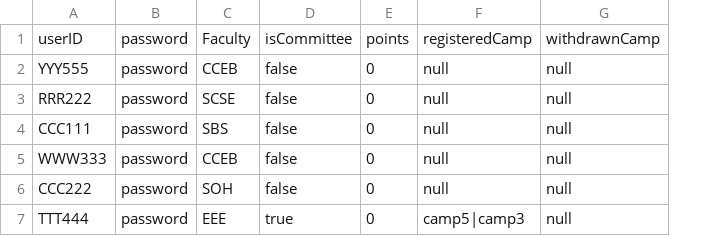
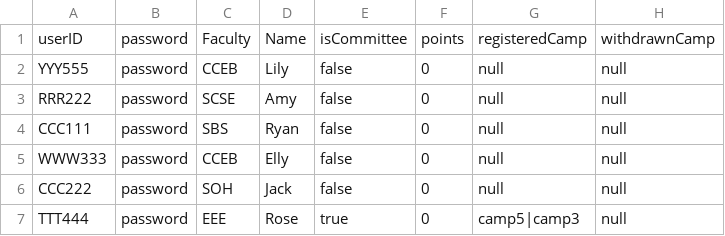
Before and after one commit to ynotevans/Camp-Registeration-Application-Project, a CSV file: CAMs App/csvdata/student.csv, drawn as a sheet; the diff names each change by its address in the sheet, - before the commit and + after, or states it on an @@ line.

```diff
--- a/CAMs App/csvdata/student.csv
+++ b/CAMs App/csvdata/student.csv
+column D, rows 1-7: Name | Lily | Amy | Ryan | Elly | Jack | Rose
```
Also changed, not shown: CAMs App/csvdata/camp.csv, 1 other file.
